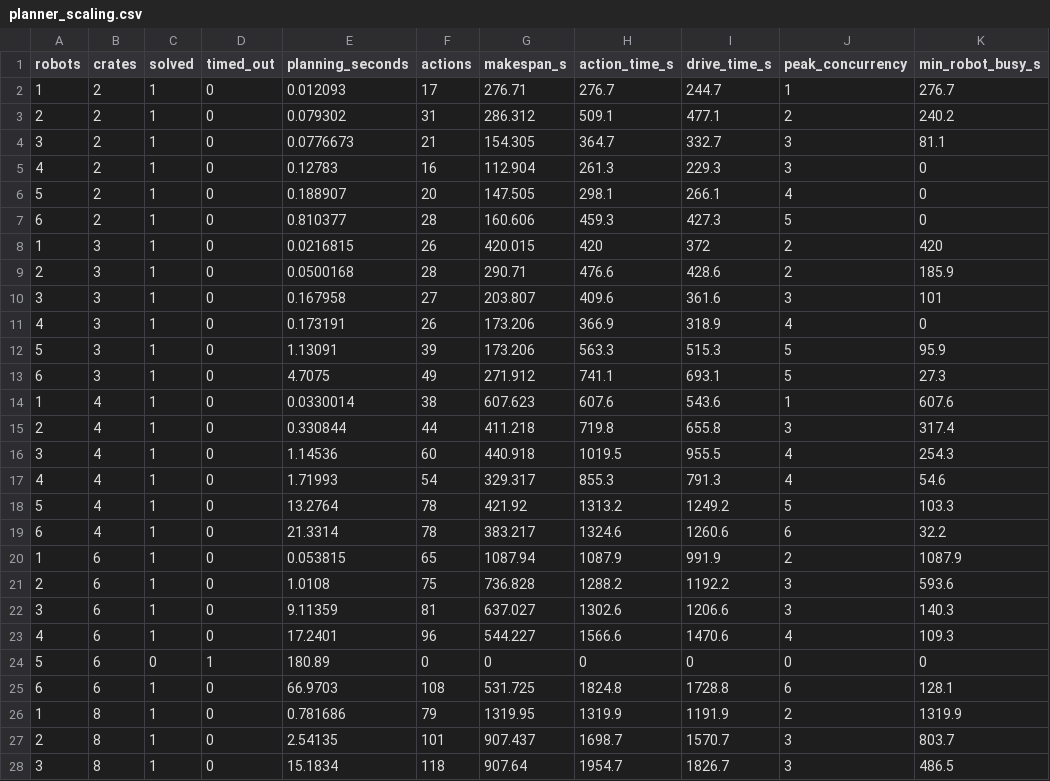
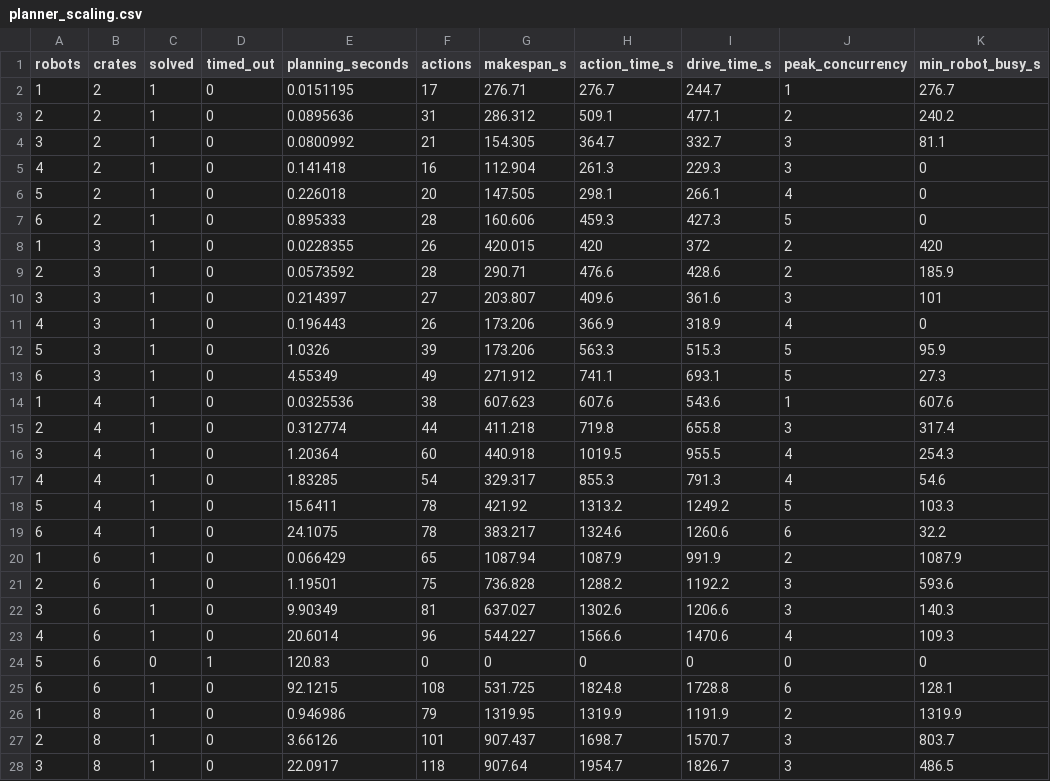
Before and after one commit to HanielUlises/ROS-Mobile, a CSV file: Planning/Task Planning/plansys2_showcase_ws/docs/data/planner_scaling.csv, drawn as a sheet; only a part is shown; the diff covers the shown part only; the diff names each change by its address in the sheet, - before the commit and + after, or states it on an @@ line.

Commit message:
Planner scaling sweep and recorded runs for the warehouse showcase

```diff
--- a/Planning/Task Planning/plansys2_showcase_ws/docs/data/planner_scaling.csv
+++ b/Planning/Task Planning/plansys2_showcase_ws/docs/data/planner_scaling.csv
-E2 (planning_seconds): 0.012093
+E2 (planning_seconds): 0.0151195
-E3 (planning_seconds): 0.079302
+E3 (planning_seconds): 0.0895636
-E4 (planning_seconds): 0.0776673
+E4 (planning_seconds): 0.0800992
-E5 (planning_seconds): 0.12783
+E5 (planning_seconds): 0.141418
-E6 (planning_seconds): 0.188907
+E6 (planning_seconds): 0.226018
-E7 (planning_seconds): 0.810377
+E7 (planning_seconds): 0.895333
-E8 (planning_seconds): 0.0216815
+E8 (planning_seconds): 0.0228355
-E9 (planning_seconds): 0.0500168
+E9 (planning_seconds): 0.0573592
-E10 (planning_seconds): 0.167958
+E10 (planning_seconds): 0.214397
-E11 (planning_seconds): 0.173191
+E11 (planning_seconds): 0.196443
-E12 (planning_seconds): 1.13091
+E12 (planning_seconds): 1.0326
-E13 (planning_seconds): 4.7075
+E13 (planning_seconds): 4.55349
-E14 (planning_seconds): 0.0330014
+E14 (planning_seconds): 0.0325536
-E15 (planning_seconds): 0.330844
+E15 (planning_seconds): 0.312774
-E16 (planning_seconds): 1.14536
+E16 (planning_seconds): 1.20364
-E17 (planning_seconds): 1.71993
+E17 (planning_seconds): 1.83285
-E18 (planning_seconds): 13.2764
+E18 (planning_seconds): 15.6411
-E19 (planning_seconds): 21.3314
+E19 (planning_seconds): 24.1075
-E20 (planning_seconds): 0.053815
+E20 (planning_seconds): 0.066429
-E21 (planning_seconds): 1.0108
+E21 (planning_seconds): 1.19501
-E22 (planning_seconds): 9.11359
+E22 (planning_seconds): 9.90349
-E23 (planning_seconds): 17.2401
+E23 (planning_seconds): 20.6014
-E24 (planning_seconds): 180.89
+E24 (planning_seconds): 120.83
-E25 (planning_seconds): 66.9703
+E25 (planning_seconds): 92.1215
-E26 (planning_seconds): 0.781686
+E26 (planning_seconds): 0.946986
-E27 (planning_seconds): 2.54135
+E27 (planning_seconds): 3.66126
-E28 (planning_seconds): 15.1834
+E28 (planning_seconds): 22.0917
```
Also changed, not shown: 8 added rows and 1 edited cell elsewhere in this file, 24 other files.
